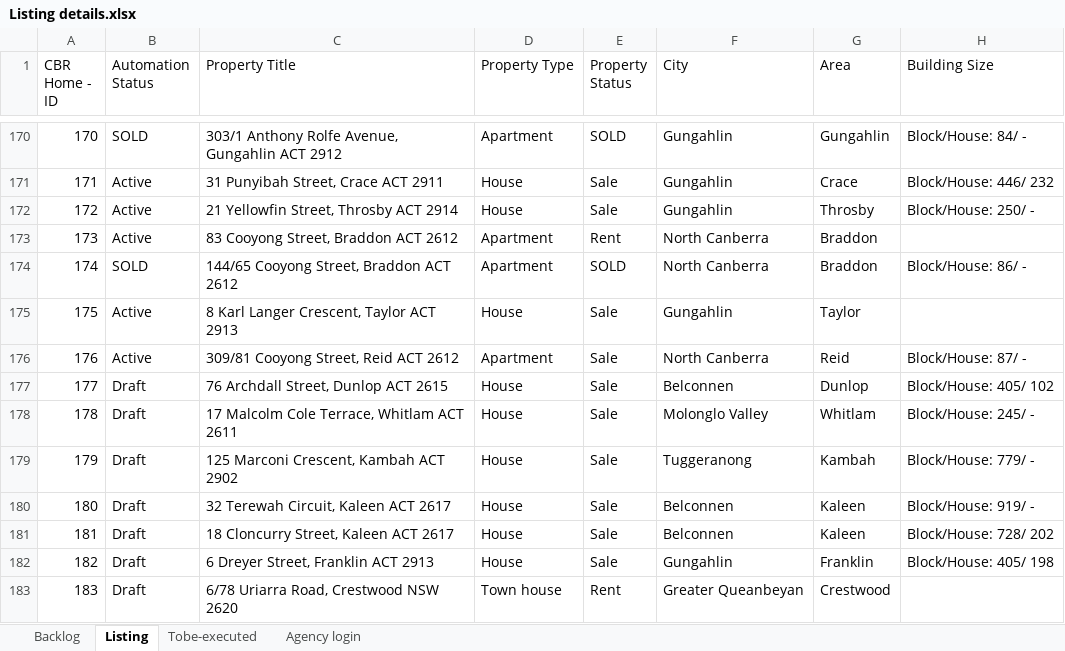
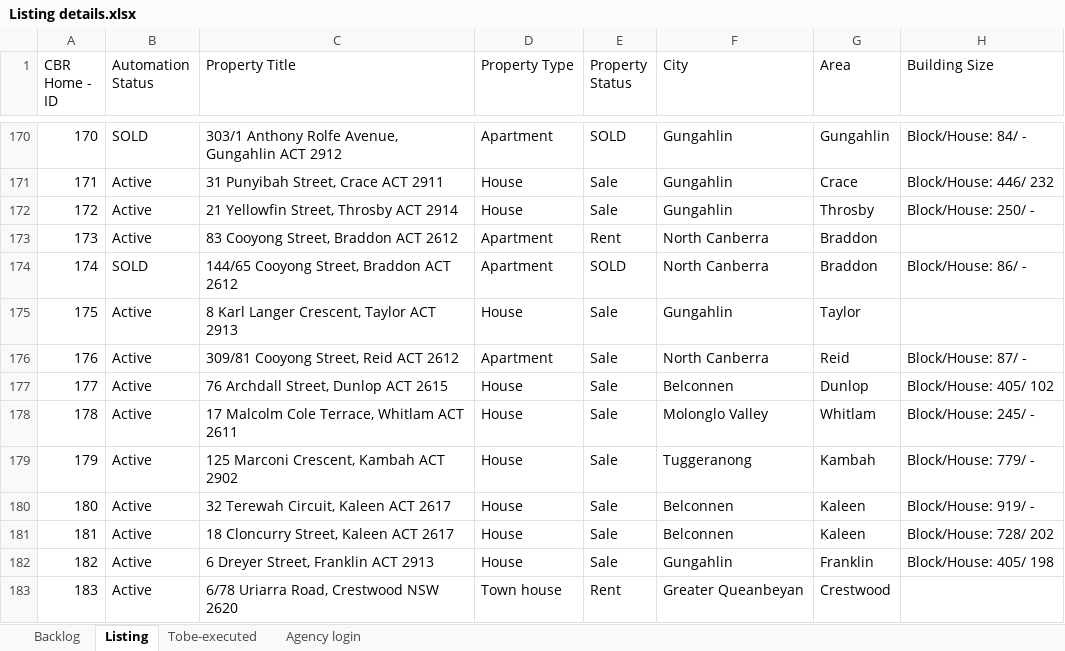
Before and after one commit to ynotcanberra/777Homes-business, an Excel workbook: src/main/resources/InputTestdata/Listing details.xlsx, sheet Listing, drawn as a sheet; only a part is shown, gaps mark what is left out; values as stored, in another font and other column widths than the file's, no cell formats; conditional formats not drawn; the diff names each change by its address in the sheet, - before the commit and + after, or states it on an @@ line.

Commit message:
New listings publish

```diff
--- a/src/main/resources/InputTestdata/Listing details.xlsx (sheet Listing)
+++ b/src/main/resources/InputTestdata/Listing details.xlsx (sheet Listing)
-B177:B183 (Automation Status): Draft
+B177:B183 (Automation Status): Active
```
Also changed, not shown: sheet Backlog, cell formats.
